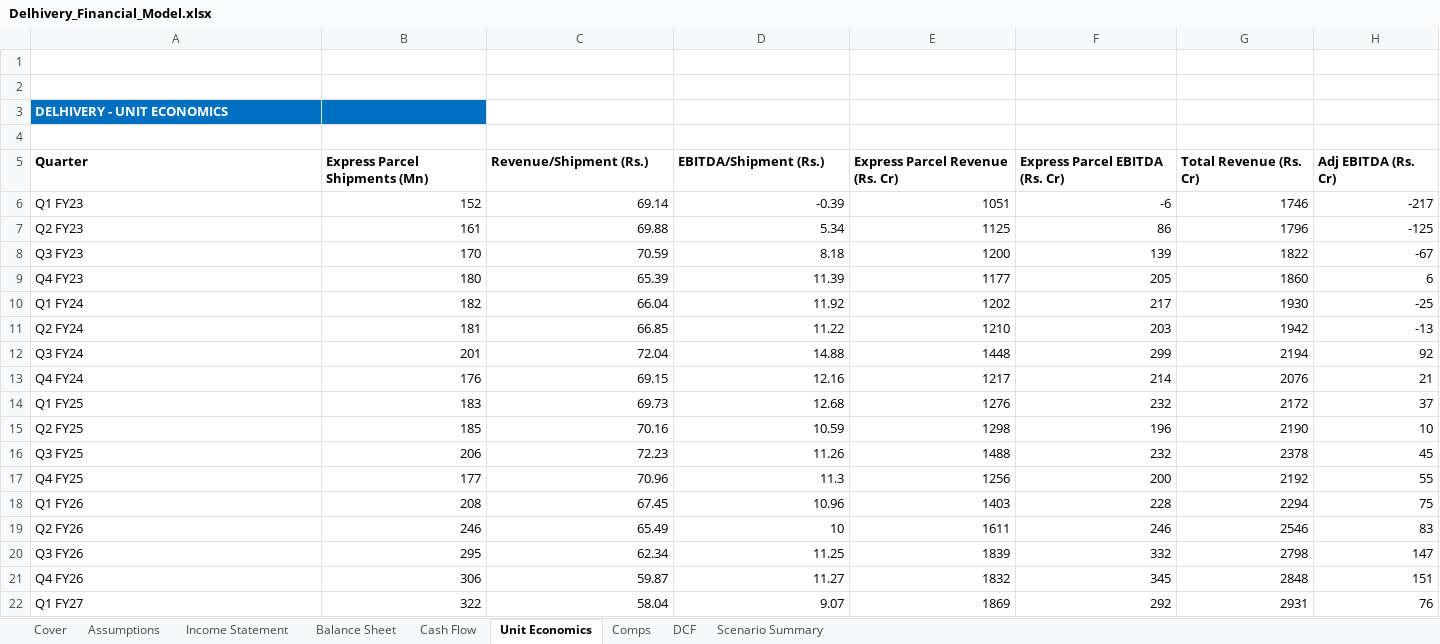
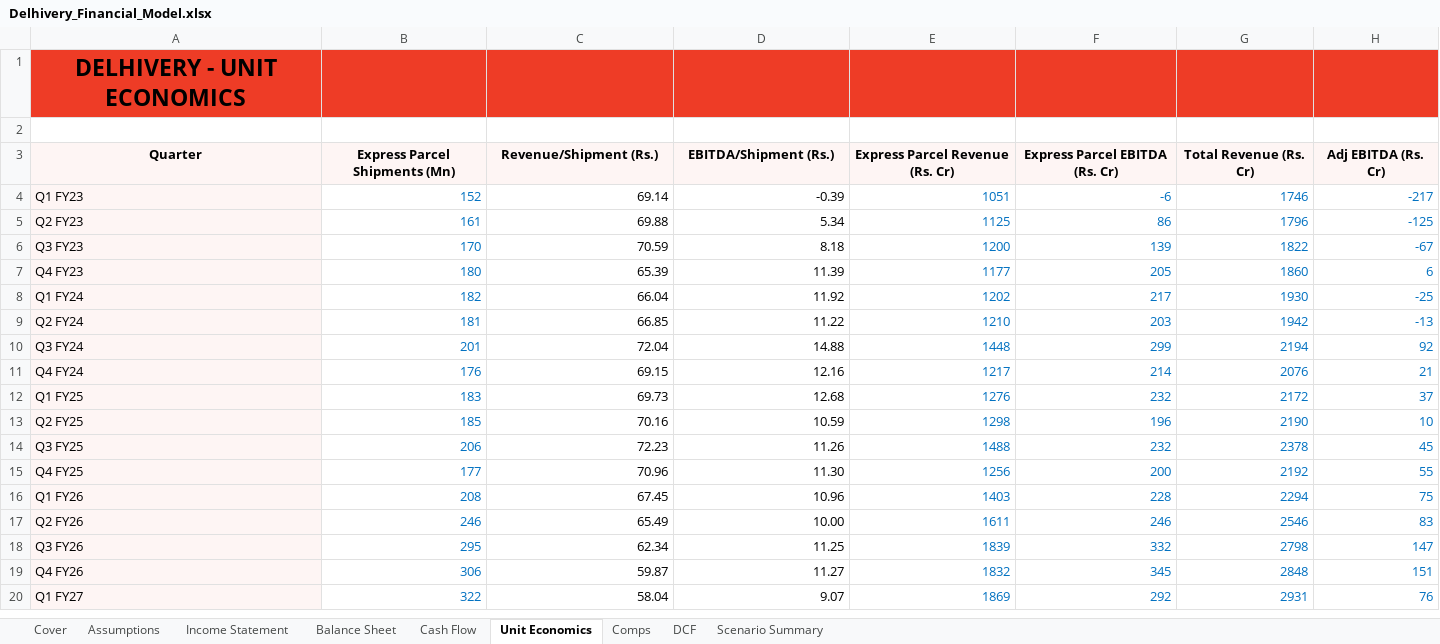
Before and after one commit to adarsh-kb/DELHIVERY-Equity_Research, an Excel workbook: Delhivery_Financial_Model.xlsx, sheet Unit Economics, drawn as a sheet; values as stored, in another font and other column widths than the file's, no borders; removed rows and columns are numbered as before the commit, all else as after; the diff names each change by its address in the sheet, - before the commit and + after, or states it on an @@ line.

```diff
--- a/Delhivery_Financial_Model.xlsx (sheet Unit Economics)
+++ b/Delhivery_Financial_Model.xlsx (sheet Unit Economics)
-row 1: (empty)
-row 2: (empty)
-A1 alignment: left
+A1 alignment: center
-A1:B1 fill: #0070C0
+A1:B1 fill: #EE3C26
-A1 text colour: #FFFFFF
+A1 text colour: black, text size: larger
-C1:H1 fill: none
+C1:H1 fill: #EE3C26
@@ A3:H3 fill: none → #FEF5F4, alignment: left → center @@
-A4:A20 fill: none
+A4:A20 fill: #FEF5F4
-B4:B20 text colour: black
+B4:B20 text colour: #0070C0
-E4:H20 text colour: black
+E4:H20 text colour: #0070C0
-D15 (EBITDA/Shipment (Rs.)): 11.3
+D15 (EBITDA/Shipment (Rs.)): 11.30
-D17 (EBITDA/Shipment (Rs.)): 10
+D17 (EBITDA/Shipment (Rs.)): 10.00
```
Also changed, not shown: sheet Assumptions, sheet DCF, sheet Comps, sheet Income Statement, sheet Cash Flow, sheet Balance Sheet, 2 more sheets, formulas that keep their value.
